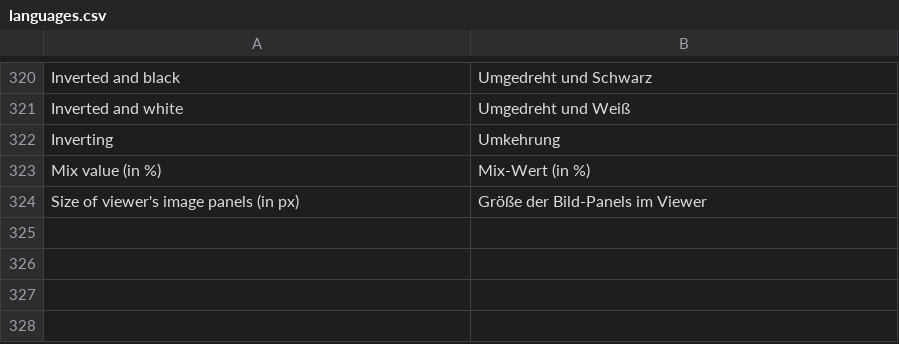
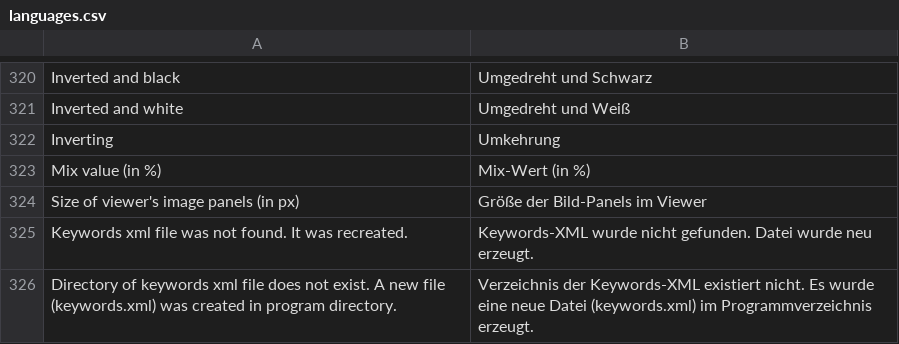
Before and after one commit to troonie/troonie, a CSV file: Troonie_Lib/languages.csv, drawn as a sheet; only a part is shown, gaps mark what is left out; the diff names each change by its address in the sheet, - before the commit and + after, or states it on an @@ line.

Commit message:
[EnterKeywordsWindow: File/Directory of xml not found crash fixed] - Critical bug: Crash, when keywords.xml is not available. - FINAL bug fix.

```diff
--- a/Troonie_Lib/languages.csv
+++ b/Troonie_Lib/languages.csv
+row 325: Keywords xml file was not found. It was recreated. | Keywords-XML wurde nicht gefunden. Datei wurde neu erzeugt.
+row 326: Directory of keywords xml file does not exist. A new file (keywords.xml) was created in program directory. | Verzeichnis der Keywords-XML existiert nicht. Es wurde eine neue Datei (keywords.xml) im Programmverzeichnis erzeugt.
```
Also changed, not shown: 3 other files.
